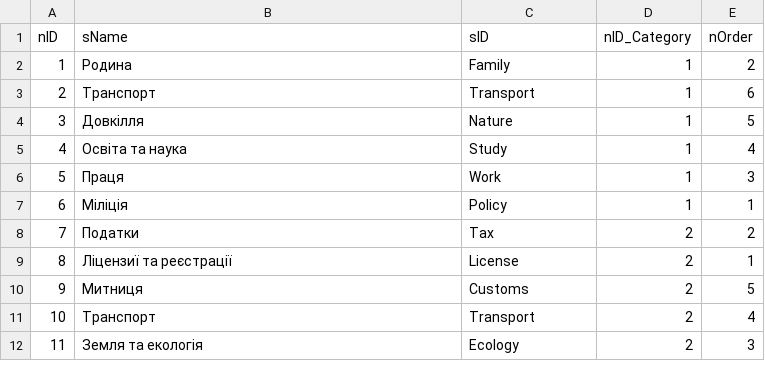
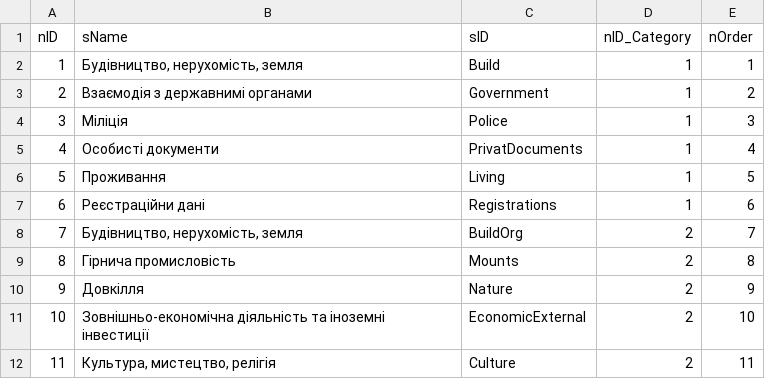
Before and after one commit to e-government-ua/_Kiev, a CSV file: wf-central/src/main/resources/data/Subcategory.csv, drawn as a sheet; only a part is shown; the diff covers the shown part only.

```diff
--- a/wf-central/src/main/resources/data/Subcategory.csv
+++ b/wf-central/src/main/resources/data/Subcategory.csv
@@ -1,12 +1,12 @@
 nID;sName;sID;nID_Category;nOrder
-1;Родина;Family;1;2
-2;Транспорт;Transport;1;6
-3;Довкілля;Nature;1;5
-4;Освіта та наука;Study;1;4
-5;Праця;Work;1;3
-6;Міліція;Policy;1;1
-7;Податки;Tax;2;2
-8;Ліцензиї та реєстрації;License;2;1
-9;Митниця;Customs;2;5
-10;Транспорт;Transport;2;4
-11;Земля та екологія;Ecology;2;3
+1;Будівництво, нерухомість, земля;Build;1;1
+2;Взаємодія з державнимі органами;Government;1;2
+3;Міліція;Police;1;3
+4;Особисті документи;PrivatDocuments;1;4
+5;Проживання;Living;1;5
+6;Реєстраційни дані;Registrations;1;6
+7;Будівництво, нерухомість, земля;BuildOrg;2;7
+8;Гірнича промисловість;Mounts;2;8
+9;Довкілля;Nature;2;9
+10;Зовнішньо-економічна діяльність та іноземні інвестиції;EconomicExternal;2;10
+11;Культура, мистецтво, релігія;Culture;2;11
```
Also changed, not shown: 23 edited cells elsewhere in this file, wf-central/src/main/resources/data/ServiceData.csv, 1 other file.
